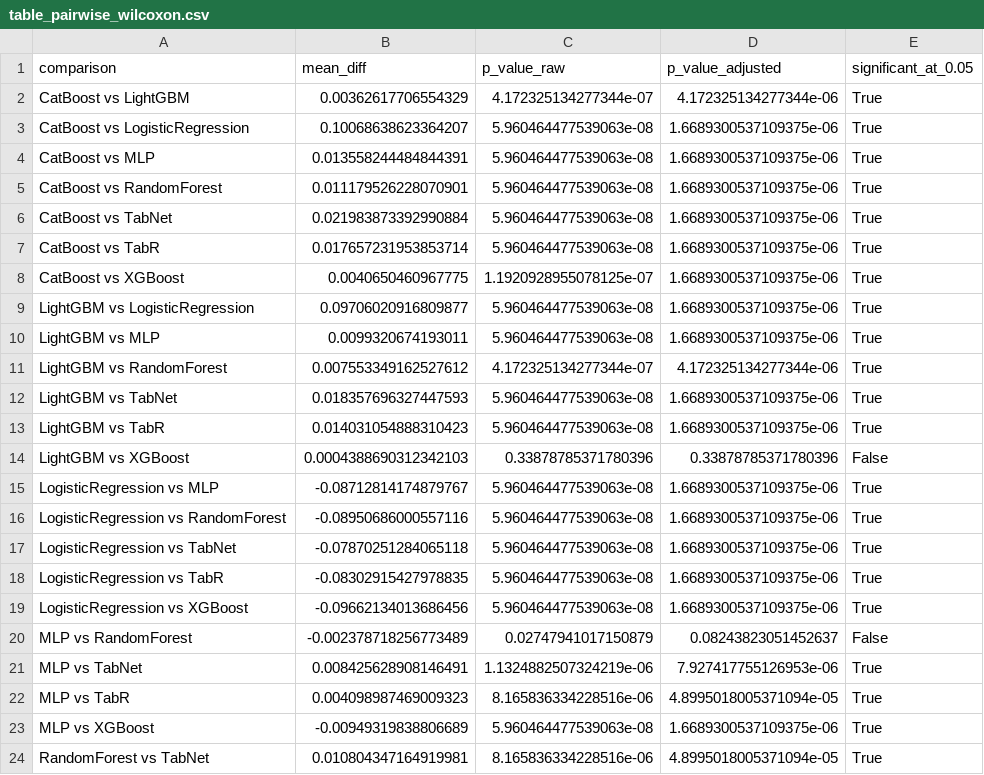
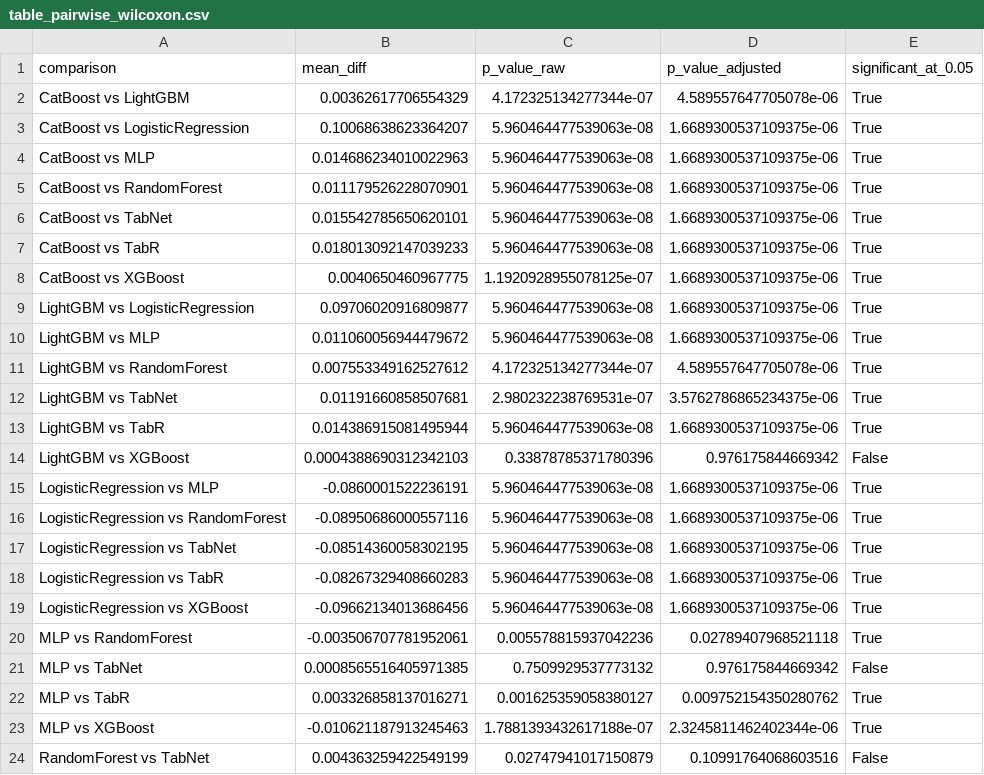
Before and after one commit to thzynu/churn-benchmark, a CSV file: outputs/tables/table_pairwise_wilcoxon.csv, drawn as a sheet; only a part is shown; the diff covers the shown part only.

```diff
--- a/outputs/tables/table_pairwise_wilcoxon.csv
+++ b/outputs/tables/table_pairwise_wilcoxon.csv
@@ -1,24 +1,24 @@
 comparison,mean_diff,p_value_raw,p_value_adjusted,significant_at_0.05
-CatBoost vs LightGBM,0.00362617706554329,4.172325134277344e-07,4.172325134277344e-06,True
+CatBoost vs LightGBM,0.00362617706554329,4.172325134277344e-07,4.589557647705078e-06,True
 CatBoost vs LogisticRegression,0.10068638623364207,5.960464477539063e-08,1.6689300537109375e-06,True
-CatBoost vs MLP,0.013558244484844391,5.960464477539063e-08,1.6689300537109375e-06,True
+CatBoost vs MLP,0.014686234010022963,5.960464477539063e-08,1.6689300537109375e-06,True
 CatBoost vs RandomForest,0.011179526228070901,5.960464477539063e-08,1.6689300537109375e-06,True
-CatBoost vs TabNet,0.021983873392990884,5.960464477539063e-08,1.6689300537109375e-06,True
-CatBoost vs TabR,0.017657231953853714,5.960464477539063e-08,1.6689300537109375e-06,True
+CatBoost vs TabNet,0.015542785650620101,5.960464477539063e-08,1.6689300537109375e-06,True
+CatBoost vs TabR,0.018013092147039233,5.960464477539063e-08,1.6689300537109375e-06,True
 CatBoost vs XGBoost,0.0040650460967775,1.1920928955078125e-07,1.6689300537109375e-06,True
 LightGBM vs LogisticRegression,0.09706020916809877,5.960464477539063e-08,1.6689300537109375e-06,True
-LightGBM vs MLP,0.0099320674193011,5.960464477539063e-08,1.6689300537109375e-06,True
-LightGBM vs RandomForest,0.007553349162527612,4.172325134277344e-07,4.172325134277344e-06,True
-LightGBM vs TabNet,0.018357696327447593,5.960464477539063e-08,1.6689300537109375e-06,True
-LightGBM vs TabR,0.014031054888310423,5.960464477539063e-08,1.6689300537109375e-06,True
-LightGBM vs XGBoost,0.0004388690312342103,0.33878785371780396,0.33878785371780396,False
-LogisticRegression vs MLP,-0.08712814174879767,5.960464477539063e-08,1.6689300537109375e-06,True
+LightGBM vs MLP,0.011060056944479672,5.960464477539063e-08,1.6689300537109375e-06,True
+LightGBM vs RandomForest,0.007553349162527612,4.172325134277344e-07,4.589557647705078e-06,True
+LightGBM vs TabNet,0.01191660858507681,2.980232238769531e-07,3.5762786865234375e-06,True
+LightGBM vs TabR,0.014386915081495944,5.960464477539063e-08,1.6689300537109375e-06,True
+LightGBM vs XGBoost,0.0004388690312342103,0.33878785371780396,0.976175844669342,False
+LogisticRegression vs MLP,-0.0860001522236191,5.960464477539063e-08,1.6689300537109375e-06,True
 LogisticRegression vs RandomForest,-0.08950686000557116,5.960464477539063e-08,1.6689300537109375e-06,True
-LogisticRegression vs TabNet,-0.07870251284065118,5.960464477539063e-08,1.6689300537109375e-06,True
-LogisticRegression vs TabR,-0.08302915427978835,5.960464477539063e-08,1.6689300537109375e-06,True
+LogisticRegression vs TabNet,-0.08514360058302195,5.960464477539063e-08,1.6689300537109375e-06,True
+LogisticRegression vs TabR,-0.08267329408660283,5.960464477539063e-08,1.6689300537109375e-06,True
 LogisticRegression vs XGBoost,-0.09662134013686456,5.960464477539063e-08,1.6689300537109375e-06,True
-MLP vs RandomForest,-0.002378718256773489,0.02747941017150879,0.08243823051452637,False
-MLP vs TabNet,0.008425628908146491,1.1324882507324219e-06,7.927417755126953e-06,True
-MLP vs TabR,0.004098987469009323,8.165836334228516e-06,4.8995018005371094e-05,True
-MLP vs XGBoost,-0.00949319838806689,5.960464477539063e-08,1.6689300537109375e-06,True
-RandomForest vs TabNet,0.010804347164919981,8.165836334228516e-06,4.8995018005371094e-05,True
+MLP vs RandomForest,-0.003506707781952061,0.005578815937042236,0.02789407968521118,True
+MLP vs TabNet,0.0008565516405971385,0.7509929537773132,0.976175844669342,False
+MLP vs TabR,0.003326858137016271,0.001625359058380127,0.009752154350280762,True
+MLP vs XGBoost,-0.010621187913245463,1.7881393432617188e-07,2.3245811462402344e-06,True
+RandomForest vs TabNet,0.004363259422549199,0.02747941017150879,0.10991764068603516,False
```
Also changed, not shown: 11 edited cells elsewhere in this file, outputs/tables/shap_importance_MLP.csv, outputs/tables/table_ALL_MODELS_summary.csv, 42 other files.
